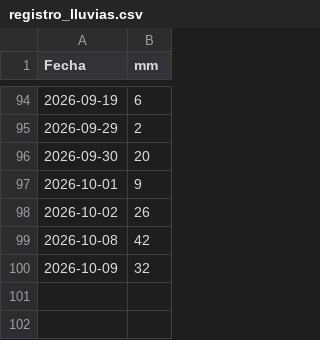
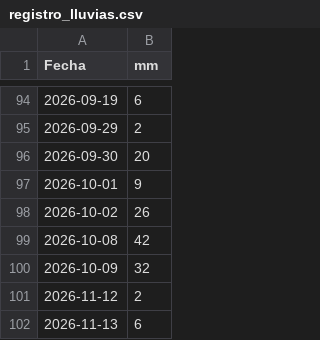
Before and after one commit to mvillasante/pitao_cocijo, a CSV file: data/registro_lluvias.csv, drawn as a sheet; only a part is shown, gaps mark what is left out.

Commit message:
💫🌧  actualiza el registro de lluvias

```diff
--- a/data/registro_lluvias.csv
+++ b/data/registro_lluvias.csv
@@ -100 +100,3 @@ Fecha,mm
 2026-10-09,32
+2026-11-12,2
+2026-11-13,6
```
